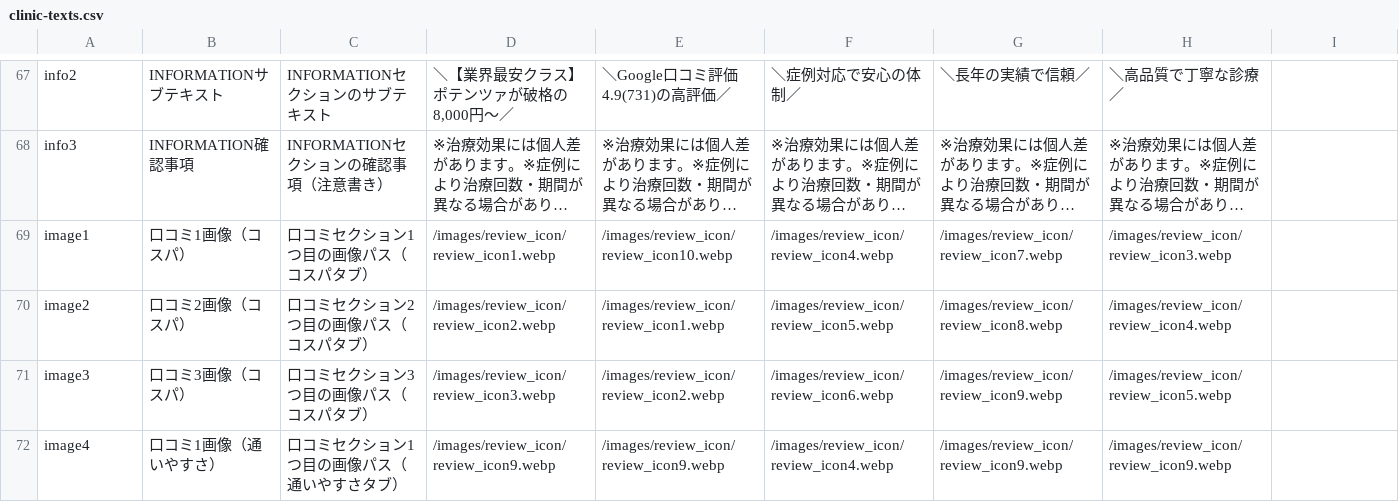
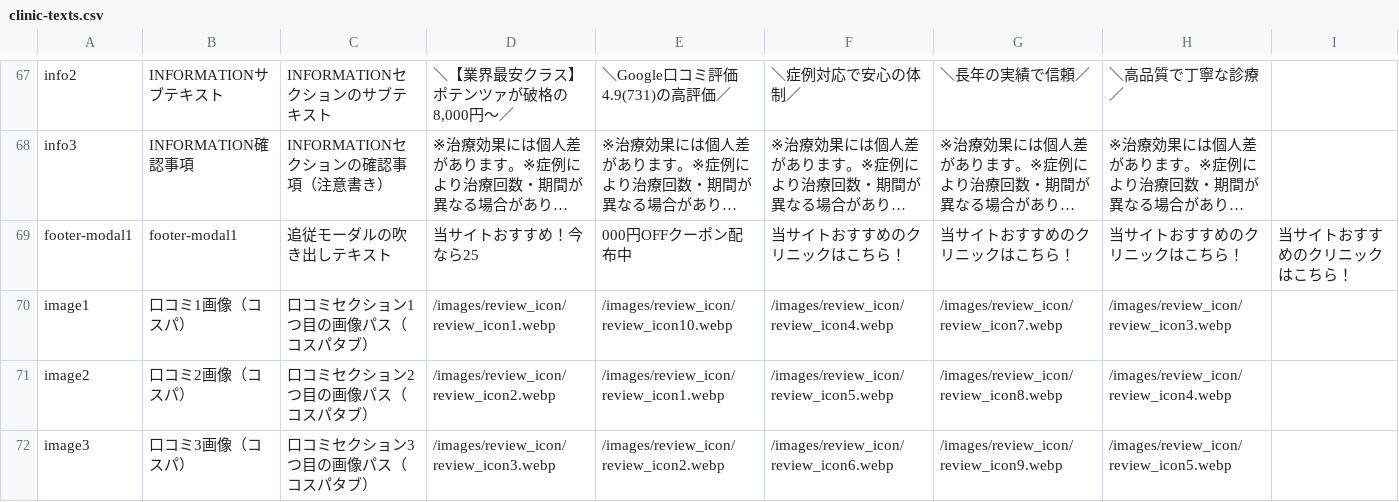
Before and after one commit to senjinholdings/GSA_BeatutyMedicine, a CSV file: public/potenza001/data/clinic-texts.csv, drawn as a sheet; only a part is shown, gaps mark what is left out; the shorter side is filled out with more unchanged rows; long unchanged cells end in …; the diff names each change by its address in the sheet, - before the commit and + after, or states it on an @@ line.

Commit message:
Update public/potenza001/data/clinic-texts.csv from spreadsheet

```diff
--- a/public/potenza001/data/clinic-texts.csv
+++ b/public/potenza001/data/clinic-texts.csv
+row 69: footer-modal1 | footer-modal1 | 追従モーダルの吹き出しテキスト | 当サイトおすすめ！今なら25 | 000円OFFクーポン配布中 | 当サイトおすすめのクリニックはこちら！ | 当サイトおすすめのクリニックはこちら！ | 当サイトおすすめのクリニックはこちら！ | 当サイトおすすめのクリニックはこちら！
```
